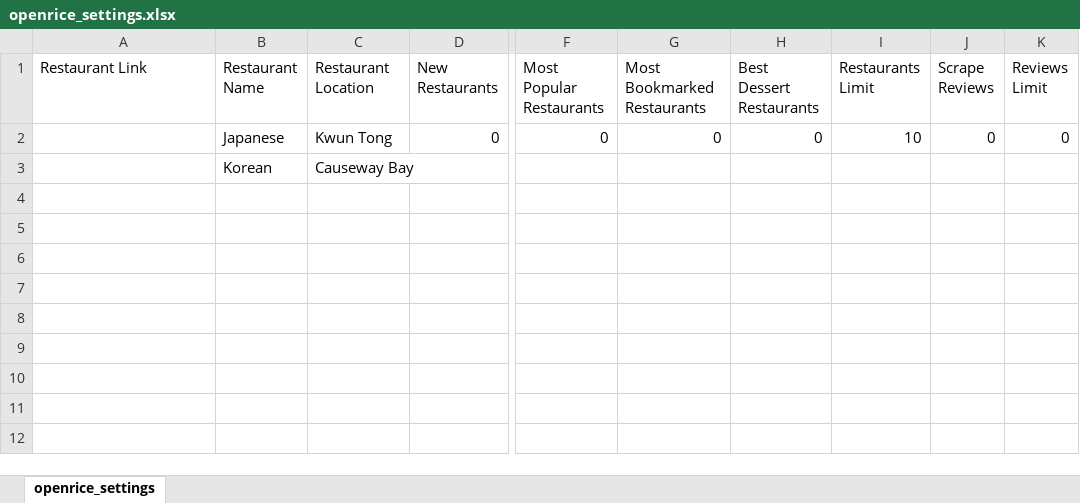
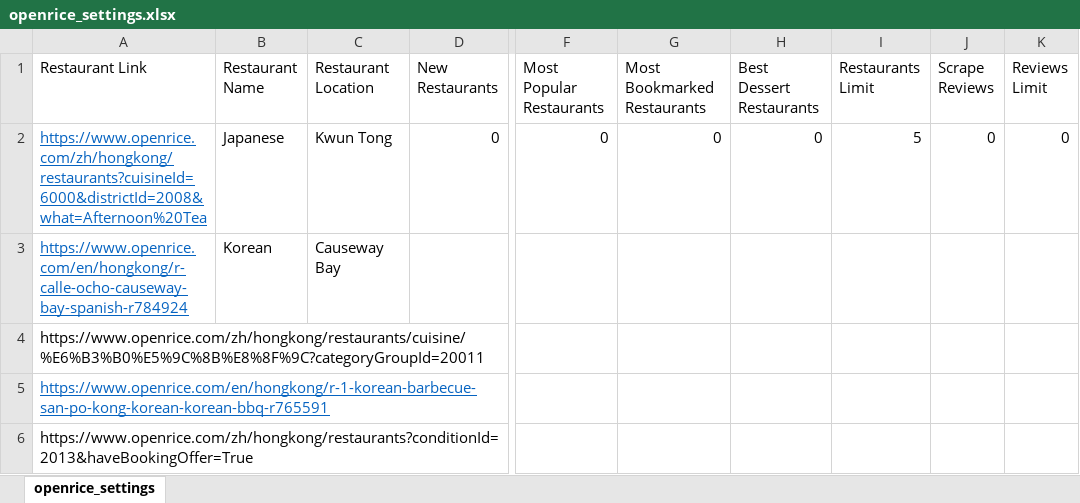
Before and after one commit to Abdelrahman-Hekal/OpenRice_Scraper, an Excel workbook: openrice_settings.xlsx, sheet openrice_settings, drawn as a sheet; only a part is shown, gaps mark what is left out; values as stored, in another font and other column widths than the file's, no borders; rows hold the shown columns only; the diff names each change by its address in the sheet, - before the commit and + after, or states it on an @@ line.

```diff
--- a/openrice_settings.xlsx (sheet openrice_settings)
+++ b/openrice_settings.xlsx (sheet openrice_settings)
-A2 (Restaurant Link): (empty)
+A2 (Restaurant Link): https://www.openrice.com/zh/hongkong/restaurants?cuisineId=6000&districtId=2008&what=Afternoon%20Tea
-I2 (Restaurants Limit): 10
+I2 (Restaurants Limit): 5
-A3 (Restaurant Link): (empty)
+A3 (Restaurant Link): https://www.openrice.com/en/hongkong/r-calle-ocho-causeway-bay-spanish-r784924
+row 4: https://www.openrice.com/zh/hongkong/restaurants/cuisine/%E6%B3%B0%E5%9C%8B%E8%8F%9C?categoryGroupId=20011
+row 5: https://www.openrice.com/en/hongkong/r-1-korean-barbecue-san-po-kong-korean-korean-bbq-r765591
+row 6: https://www.openrice.com/zh/hongkong/restaurants?conditionId=2013&haveBookingOffer=True
```
Also changed, not shown: 2 other files.
